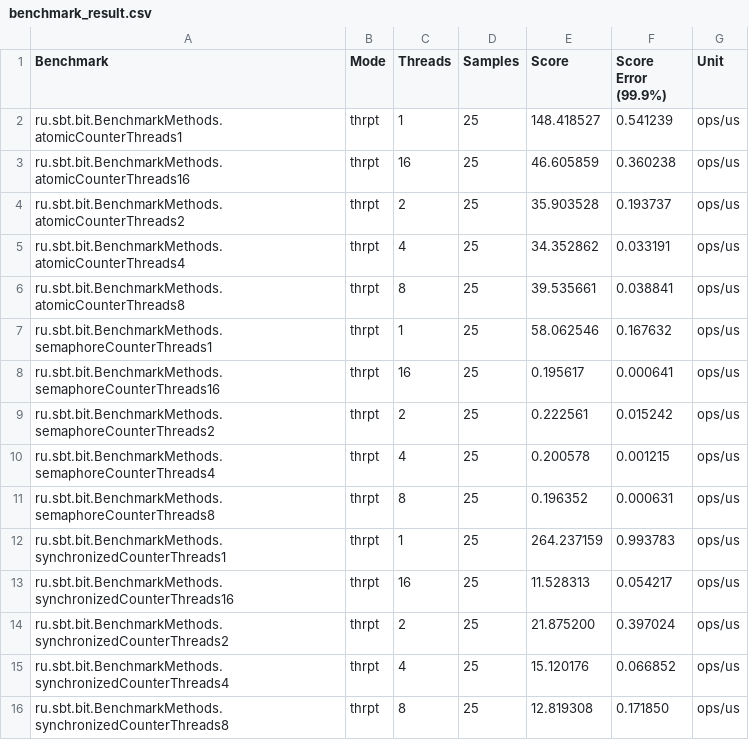
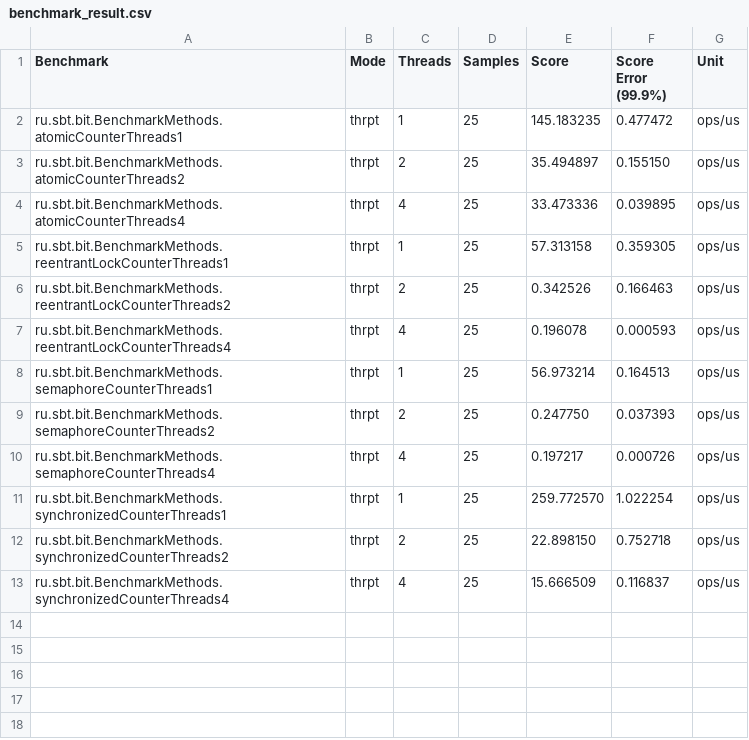
Before and after one commit to IrinaPugaeva/Threadsafe-Counter, a CSV file: benchmark_result.csv, drawn as a sheet.

```diff
--- a/benchmark_result.csv
+++ b/benchmark_result.csv
@@ -1,16 +1,13 @@
 "Benchmark","Mode","Threads","Samples","Score","Score Error (99.9%)","Unit"
-"ru.sbt.bit.BenchmarkMethods.atomicCounterThreads1","thrpt",1,25,148.418527,0.541239,"ops/us"
-"ru.sbt.bit.BenchmarkMethods.atomicCounterThreads16","thrpt",16,25,46.605859,0.360238,"ops/us"
-"ru.sbt.bit.BenchmarkMethods.atomicCounterThreads2","thrpt",2,25,35.903528,0.193737,"ops/us"
-"ru.sbt.bit.BenchmarkMethods.atomicCounterThreads4","thrpt",4,25,34.352862,0.033191,"ops/us"
-"ru.sbt.bit.BenchmarkMethods.atomicCounterThreads8","thrpt",8,25,39.535661,0.038841,"ops/us"
-"ru.sbt.bit.BenchmarkMethods.semaphoreCounterThreads1","thrpt",1,25,58.062546,0.167632,"ops/us"
-"ru.sbt.bit.BenchmarkMethods.semaphoreCounterThreads16","thrpt",16,25,0.195617,0.000641,"ops/us"
-"ru.sbt.bit.BenchmarkMethods.semaphoreCounterThreads2","thrpt",2,25,0.222561,0.015242,"ops/us"
-"ru.sbt.bit.BenchmarkMethods.semaphoreCounterThreads4","thrpt",4,25,0.200578,0.001215,"ops/us"
-"ru.sbt.bit.BenchmarkMethods.semaphoreCounterThreads8","thrpt",8,25,0.196352,0.000631,"ops/us"
-"ru.sbt.bit.BenchmarkMethods.synchronizedCounterThreads1","thrpt",1,25,264.237159,0.993783,"ops/us"
-"ru.sbt.bit.BenchmarkMethods.synchronizedCounterThreads16","thrpt",16,25,11.528313,0.054217,"ops/us"
-"ru.sbt.bit.BenchmarkMethods.synchronizedCounterThreads2","thrpt",2,25,21.875200,0.397024,"ops/us"
-"ru.sbt.bit.BenchmarkMethods.synchronizedCounterThreads4","thrpt",4,25,15.120176,0.066852,"ops/us"
-"ru.sbt.bit.BenchmarkMethods.synchronizedCounterThreads8","thrpt",8,25,12.819308,0.171850,"ops/us"
+"ru.sbt.bit.BenchmarkMethods.atomicCounterThreads1","thrpt",1,25,145.183235,0.477472,"ops/us"
+"ru.sbt.bit.BenchmarkMethods.atomicCounterThreads2","thrpt",2,25,35.494897,0.155150,"ops/us"
+"ru.sbt.bit.BenchmarkMethods.atomicCounterThreads4","thrpt",4,25,33.473336,0.039895,"ops/us"
+"ru.sbt.bit.BenchmarkMethods.reentrantLockCounterThreads1","thrpt",1,25,57.313158,0.359305,"ops/us"
+"ru.sbt.bit.BenchmarkMethods.reentrantLockCounterThreads2","thrpt",2,25,0.342526,0.166463,"ops/us"
+"ru.sbt.bit.BenchmarkMethods.reentrantLockCounterThreads4","thrpt",4,25,0.196078,0.000593,"ops/us"
+"ru.sbt.bit.BenchmarkMethods.semaphoreCounterThreads1","thrpt",1,25,56.973214,0.164513,"ops/us"
+"ru.sbt.bit.BenchmarkMethods.semaphoreCounterThreads2","thrpt",2,25,0.247750,0.037393,"ops/us"
+"ru.sbt.bit.BenchmarkMethods.semaphoreCounterThreads4","thrpt",4,25,0.197217,0.000726,"ops/us"
+"ru.sbt.bit.BenchmarkMethods.synchronizedCounterThreads1","thrpt",1,25,259.772570,1.022254,"ops/us"
+"ru.sbt.bit.BenchmarkMethods.synchronizedCounterThreads2","thrpt",2,25,22.898150,0.752718,"ops/us"
+"ru.sbt.bit.BenchmarkMethods.synchronizedCounterThreads4","thrpt",4,25,15.666509,0.116837,"ops/us"
```
Also changed, not shown: 59 other files.
